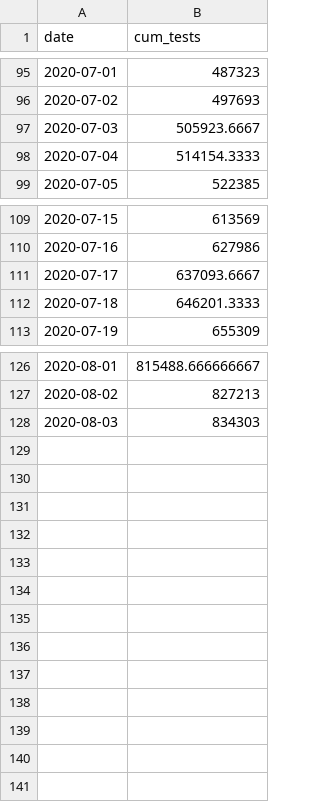
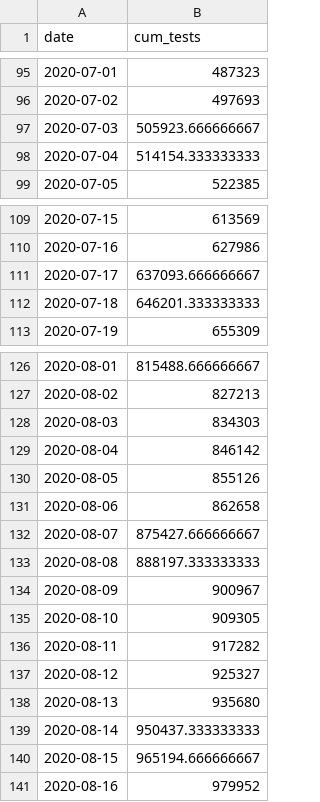
Before and after one commit to fcrawford/covid19_ct, a CSV file: data/ct_cum_pcr_tests.csv, drawn as a sheet; only a part is shown, gaps mark what is left out.

```diff
--- a/data/ct_cum_pcr_tests.csv
+++ b/data/ct_cum_pcr_tests.csv
@@ -96,4 +96,4 @@
 2020-07-02,497693
-2020-07-03,505923.6667
-2020-07-04,514154.3333
+2020-07-03,505923.666666667
+2020-07-04,514154.333333333
 2020-07-05,522385
@@ -110,4 +110,4 @@
 2020-07-16,627986
-2020-07-17,637093.6667
-2020-07-18,646201.3333
+2020-07-17,637093.666666667
+2020-07-18,646201.333333333
 2020-07-19,655309
@@ -128 +128,14 @@
 2020-08-03,834303
+2020-08-04,846142
+2020-08-05,855126
+2020-08-06,862658
+2020-08-07,875427.666666667
+2020-08-08,888197.333333333
+2020-08-09,900967
+2020-08-10,909305
+2020-08-11,917282
+2020-08-12,925327
+2020-08-13,935680
+2020-08-14,950437.333333333
+2020-08-15,965194.666666667
+2020-08-16,979952
```
Also changed, not shown: data/ct_hosp.csv, 6 other files.
